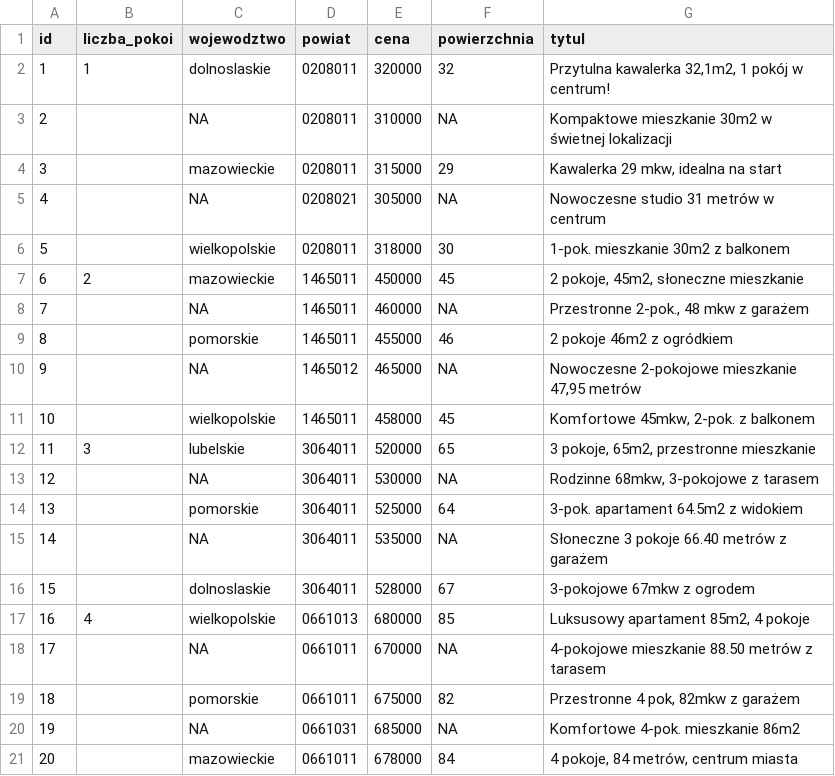
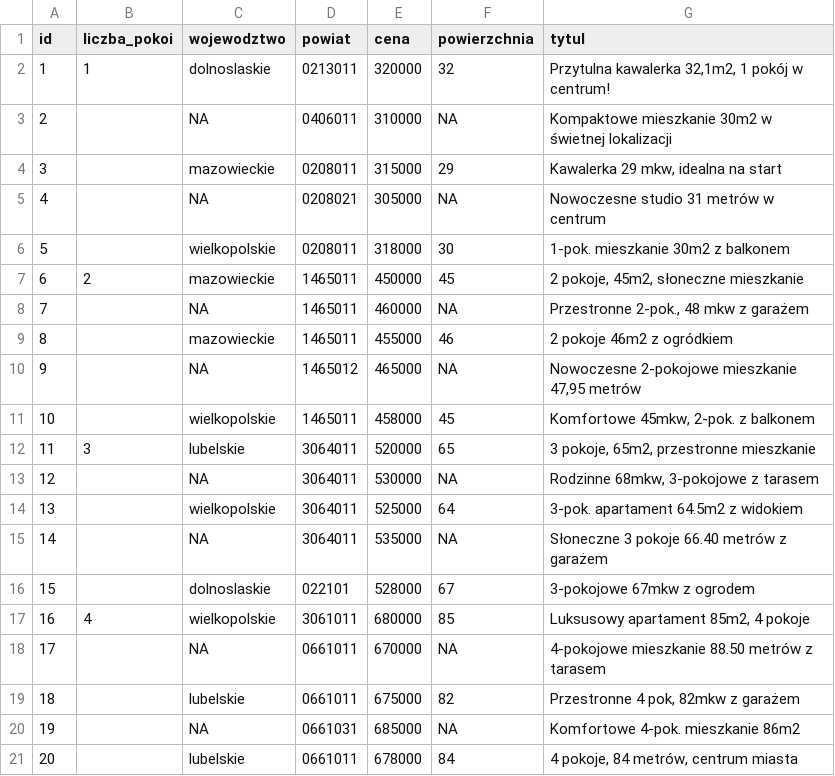
Before and after one commit to DepartmentOfStatisticsPUE/adn-2025, a CSV file: data/data3-przyklad-imputacji.csv, drawn as a sheet.

Commit message:
update dataset

```diff
--- a/data/data3-przyklad-imputacji.csv
+++ b/data/data3-przyklad-imputacji.csv
@@ -1,4 +1,4 @@
 id,liczba_pokoi,wojewodztwo,powiat,cena,powierzchnia,tytul
-1,1,dolnoslaskie,0208011,320000,32,"Przytulna kawalerka 32,1m2, 1 pokój w centrum!"
-2,,NA,0208011,310000,NA,"Kompaktowe mieszkanie 30m2 w świetnej lokalizacji"
+1,1,dolnoslaskie,0213011,320000,32,"Przytulna kawalerka 32,1m2, 1 pokój w centrum!"
+2,,NA,0406011,310000,NA,"Kompaktowe mieszkanie 30m2 w świetnej lokalizacji"
 3,,mazowieckie,0208011,315000,29,"Kawalerka 29 mkw, idealna na start"
@@ -8,3 +8,3 @@ id,liczba_pokoi,wojewodztwo,powiat,cena,powierzchnia,tytul
 7,,NA,1465011,460000,NA,"Przestronne 2-pok., 48 mkw z garażem"
-8,,pomorskie,1465011,455000,46,"2 pokoje 46m2 z ogródkiem"
+8,,mazowieckie,1465011,455000,46,"2 pokoje 46m2 z ogródkiem"
 9,,NA,1465012,465000,NA,"Nowoczesne 2-pokojowe mieszkanie 47,95 metrów"
@@ -13,9 +13,9 @@ id,liczba_pokoi,wojewodztwo,powiat,cena,powierzchnia,tytul
 12,,NA,3064011,530000,NA,"Rodzinne 68mkw, 3-pokojowe z tarasem"
-13,,pomorskie,3064011,525000,64,"3-pok. apartament 64.5m2 z widokiem"
+13,,wielkopolskie,3064011,525000,64,"3-pok. apartament 64.5m2 z widokiem"
 14,,NA,3064011,535000,NA,"Słoneczne 3 pokoje 66.40 metrów z garażem"
-15,,dolnoslaskie,3064011,528000,67,"3-pokojowe 67mkw z ogrodem"
-16,4,wielkopolskie,0661013,680000,85,"Luksusowy apartament 85m2, 4 pokoje"
+15,,dolnoslaskie,022101,528000,67,"3-pokojowe 67mkw z ogrodem"
+16,4,wielkopolskie,3061011,680000,85,"Luksusowy apartament 85m2, 4 pokoje"
 17,,NA,0661011,670000,NA,"4-pokojowe mieszkanie 88.50 metrów z tarasem"
-18,,pomorskie,0661011,675000,82,"Przestronne 4 pok, 82mkw z garażem"
+18,,lubelskie,0661011,675000,82,"Przestronne 4 pok, 82mkw z garażem"
 19,,NA,0661031,685000,NA,"Komfortowe 4-pok. mieszkanie 86m2"
-20,,mazowieckie,0661011,678000,84,"4 pokoje, 84 metrów, centrum miasta"
+20,,lubelskie,0661011,678000,84,"4 pokoje, 84 metrów, centrum miasta"
```
